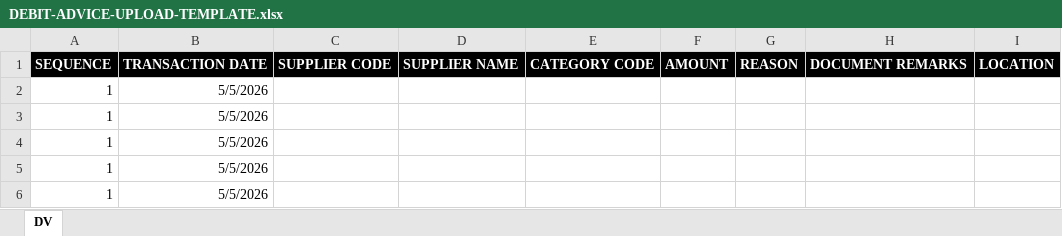
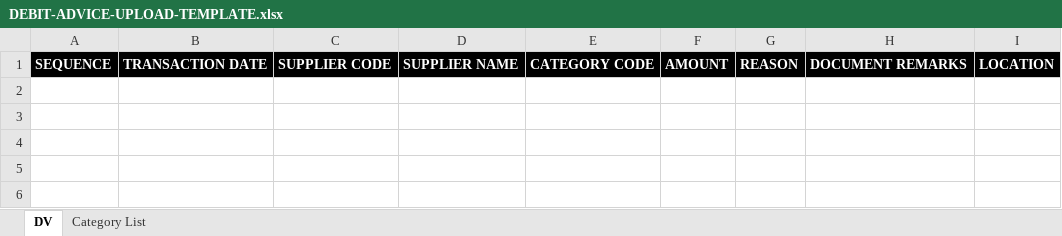
Before and after one commit to james-027/OSH_BACKEND, an Excel workbook: uploads/UPLOAD-TEMPLATE/DEBIT-ADVICE-UPLOAD-TEMPLATE.xlsx, sheet DV, drawn as a sheet; values as stored, in another font and other column widths than the file's, no borders; the diff names each change by its address in the sheet, - before the commit and + after, or states it on an @@ line.

```diff
--- a/uploads/UPLOAD-TEMPLATE/DEBIT-ADVICE-UPLOAD-TEMPLATE.xlsx (sheet DV)
+++ b/uploads/UPLOAD-TEMPLATE/DEBIT-ADVICE-UPLOAD-TEMPLATE.xlsx (sheet DV)
+sheet tab: Category List
-row 2: 1 | 5/5/2026
-row 3: 1 | 5/5/2026
-row 4: 1 | 5/5/2026
-row 5: 1 | 5/5/2026
-row 6: 1 | 5/5/2026
```
Also changed, not shown: 1 other file.
